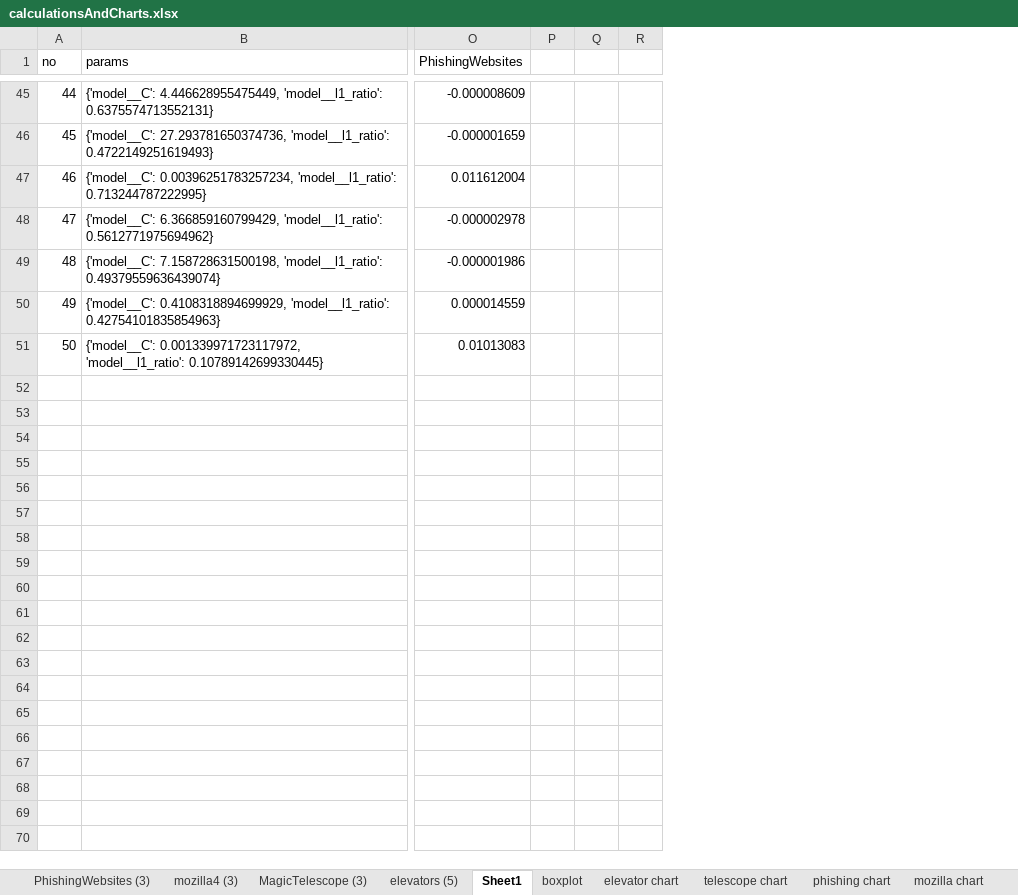
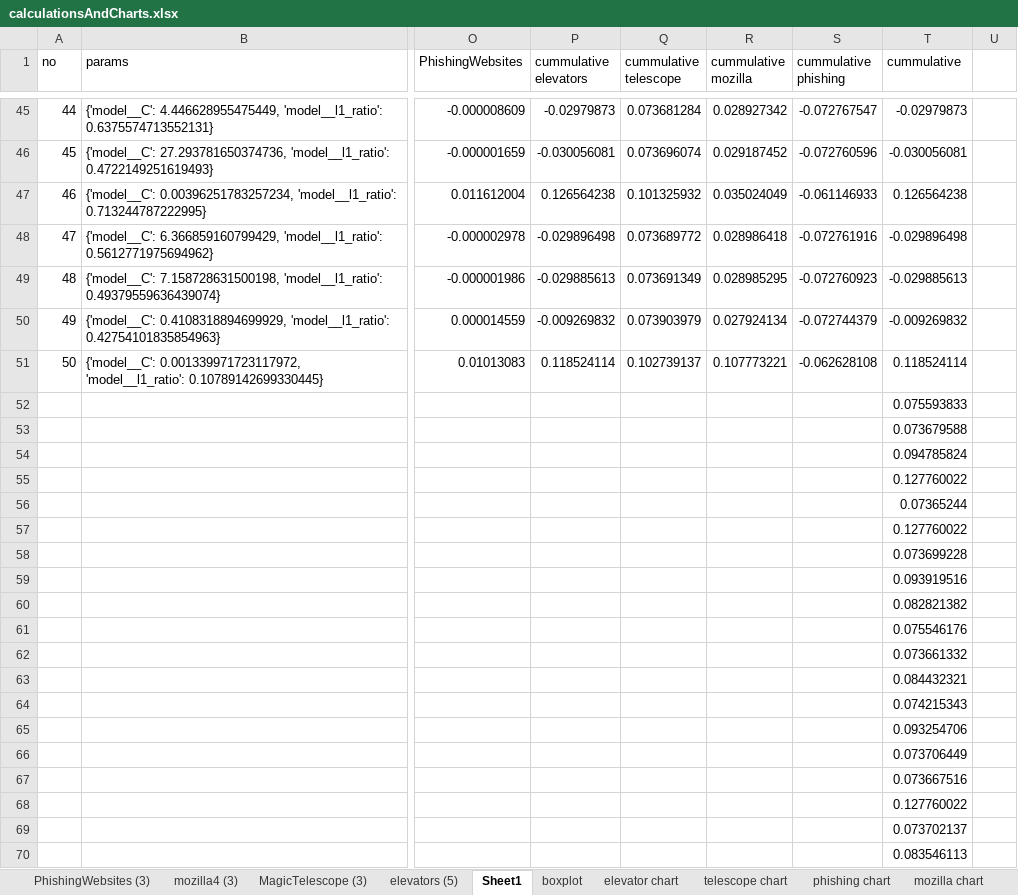
Before and after one commit to Sivvak/AutoML, an Excel workbook: HW1/results/v1/LogisticRegression/random/calculationsAndCharts.xlsx, sheet Sheet1, drawn as a sheet; only a part is shown, gaps mark what is left out; values as stored, in another font and other column widths than the file's, no borders; conditional formats not drawn; removed rows and columns are numbered as before the commit, all else as after; rows hold the shown columns only; the diff covers the shown part only; the diff names each change by its address in the sheet, - before the commit and + after, or states it on an @@ line.

```diff
--- a/HW1/results/v1/LogisticRegression/random/calculationsAndCharts.xlsx (sheet Sheet1)
+++ b/HW1/results/v1/LogisticRegression/random/calculationsAndCharts.xlsx (sheet Sheet1)
-column P, empty
-column Q, empty
+column P (cummulative elevators), rows 45-51: -0.02979873 | -0.030056081 | 0.126564238 | -0.029896498 | -0.029885613 | -0.009269832 | 0.118524114
+column Q (cummulative telescope), rows 45-51: 0.073681284 | 0.073696074 | 0.101325932 | 0.073689772 | 0.073691349 | 0.073903979 | 0.102739137
+column R (cummulative mozilla), rows 45-51: 0.028927342 | 0.029187452 | 0.035024049 | 0.028986418 | 0.028985295 | 0.027924134 | 0.107773221
+column S (cummulative phishing), rows 45-51: -0.072767547 | -0.072760596 | -0.061146933 | -0.072761916 | -0.072760923 | -0.072744379 | -0.062628108
+column T (cummulative), rows 45-51: -0.02979873 | -0.030056081 | 0.126564238 | -0.029896498 | -0.029885613 | -0.009269832 | 0.118524114
+row 52:  |  |  |  |  |  |  | 0.075593833
+row 53:  |  |  |  |  |  |  | 0.073679588
+row 54:  |  |  |  |  |  |  | 0.094785824
+row 55:  |  |  |  |  |  |  | 0.127760022
+row 56:  |  |  |  |  |  |  | 0.07365244
+row 57:  |  |  |  |  |  |  | 0.127760022
+row 58:  |  |  |  |  |  |  | 0.073699228
+row 59:  |  |  |  |  |  |  | 0.093919516
+row 60:  |  |  |  |  |  |  | 0.082821382
+row 61:  |  |  |  |  |  |  | 0.075546176
+row 62:  |  |  |  |  |  |  | 0.073661332
+row 63:  |  |  |  |  |  |  | 0.084432321
+row 64:  |  |  |  |  |  |  | 0.074215343
+row 65:  |  |  |  |  |  |  | 0.093254706
+row 66:  |  |  |  |  |  |  | 0.073706449
+row 67:  |  |  |  |  |  |  | 0.073667516
+row 68:  |  |  |  |  |  |  | 0.127760022
+row 69:  |  |  |  |  |  |  | 0.073702137
+row 70:  |  |  |  |  |  |  | 0.083546113
```
Also changed, not shown: 131 added rows elsewhere in this sheet, formulas that keep their value, charts or pictures, HW1/results/v1/DecisionTreeClassifier/random/calculationsAndCharts.xlsx, HW1/results/v1/RandomForestClassifier/random/calculationsAndCharts.xlsx, 3 other files.
